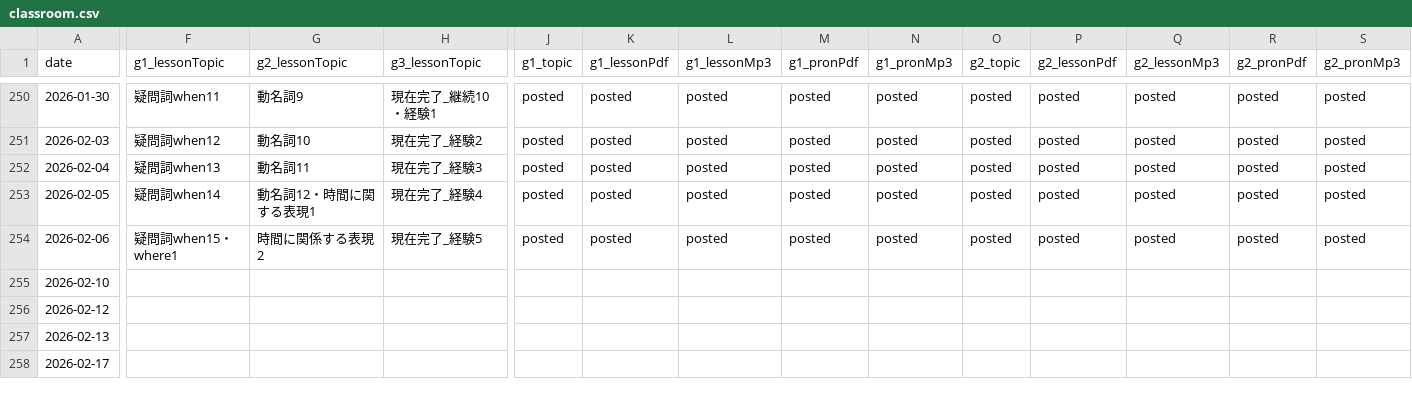
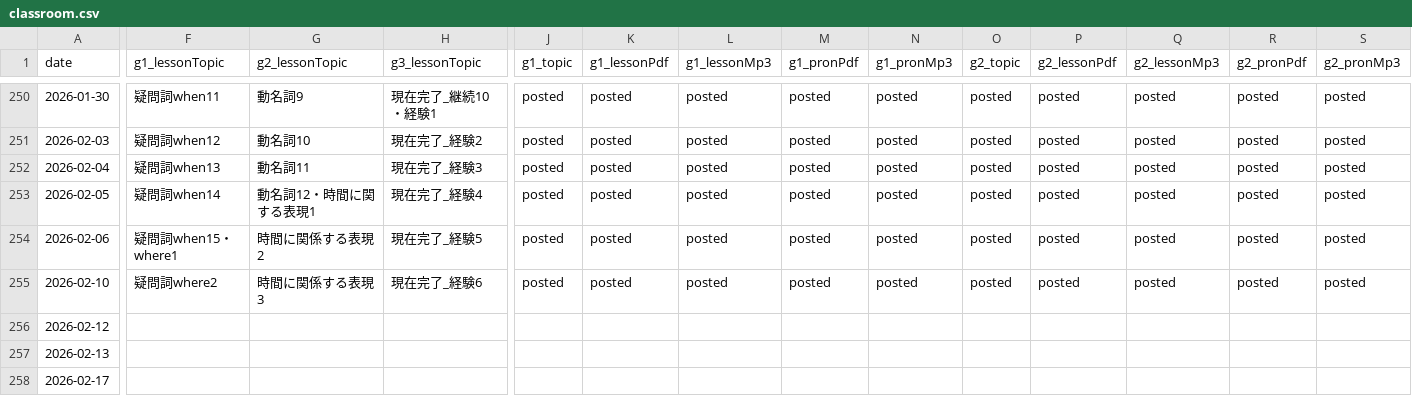
Before and after one commit to iotsuka1958/english_slides, a CSV file: classroom.csv, drawn as a sheet; only a part is shown, gaps mark what is left out; the diff covers the shown part only; the diff names each change by its address in the sheet, - before the commit and + after, or states it on an @@ line.

```diff
--- a/classroom.csv
+++ b/classroom.csv
-F255 (g1_lessonTopic): (empty)
+F255 (g1_lessonTopic): 疑問詞where2
-G255 (g2_lessonTopic): (empty)
+G255 (g2_lessonTopic): 時間に関係する表現3
-H255 (g3_lessonTopic): (empty)
+H255 (g3_lessonTopic): 現在完了_経験6
-J255 (g1_topic): (empty)
+J255 (g1_topic): posted
-K255 (g1_lessonPdf): (empty)
+K255 (g1_lessonPdf): posted
-L255 (g1_lessonMp3): (empty)
+L255 (g1_lessonMp3): posted
-M255 (g1_pronPdf): (empty)
+M255 (g1_pronPdf): posted
-N255 (g1_pronMp3): (empty)
+N255 (g1_pronMp3): posted
-O255 (g2_topic): (empty)
+O255 (g2_topic): posted
-P255 (g2_lessonPdf): (empty)
+P255 (g2_lessonPdf): posted
-Q255 (g2_lessonMp3): (empty)
+Q255 (g2_lessonMp3): posted
-R255 (g2_pronPdf): (empty)
+R255 (g2_pronPdf): posted
-S255 (g2_pronMp3): (empty)
+S255 (g2_pronMp3): posted
```
Also changed, not shown: 5 edited cells elsewhere in this file, work_log.csv, 7 other files.
